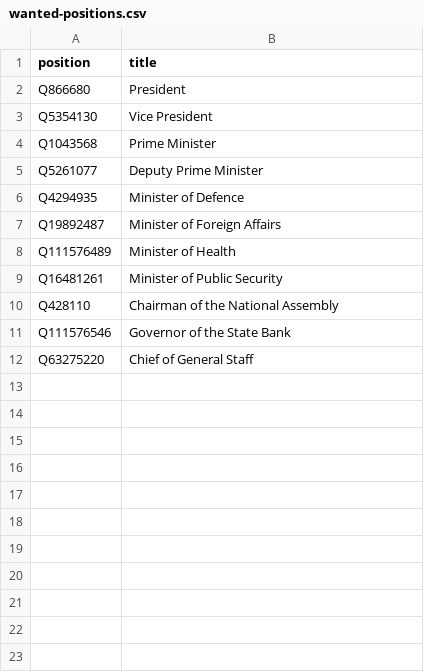
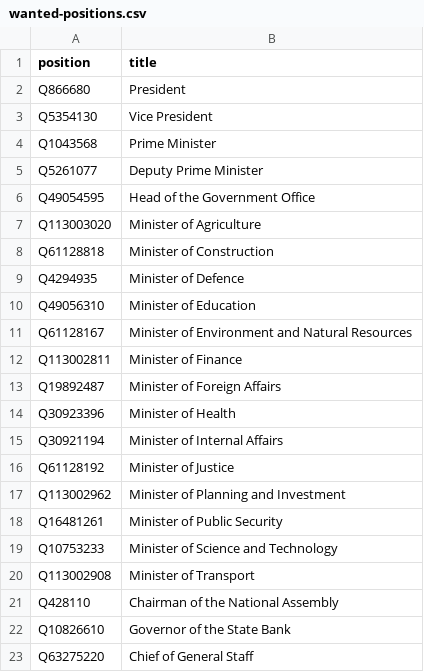
Before and after one commit to every-politician-scrapers/vietnam, a CSV file: wikidata/wanted-positions.csv, drawn as a sheet.

Commit message:
add more positions

```diff
--- a/wikidata/wanted-positions.csv
+++ b/wikidata/wanted-positions.csv
@@ -5,8 +5,19 @@ Q1043568,Prime Minister
 Q5261077,Deputy Prime Minister
+Q49054595,Head of the Government Office
+Q113003020,Minister of Agriculture
+Q61128818,Minister of Construction
 Q4294935,Minister of Defence
+Q49056310,Minister of Education
+Q61128167,Minister of Environment and Natural Resources
+Q113002811,Minister of Finance
 Q19892487,Minister of Foreign Affairs
-Q111576489,Minister of Health
+Q30923396,Minister of Health
+Q30921194,Minister of Internal Affairs
+Q61128192,Minister of Justice
+Q113002962,Minister of Planning and Investment
 Q16481261,Minister of Public Security
+Q10753233,Minister of Science and Technology
+Q113002908,Minister of Transport
 Q428110,Chairman of the National Assembly
-Q111576546,Governor of the State Bank
+Q10826610,Governor of the State Bank
 Q63275220,Chief of General Staff
```
